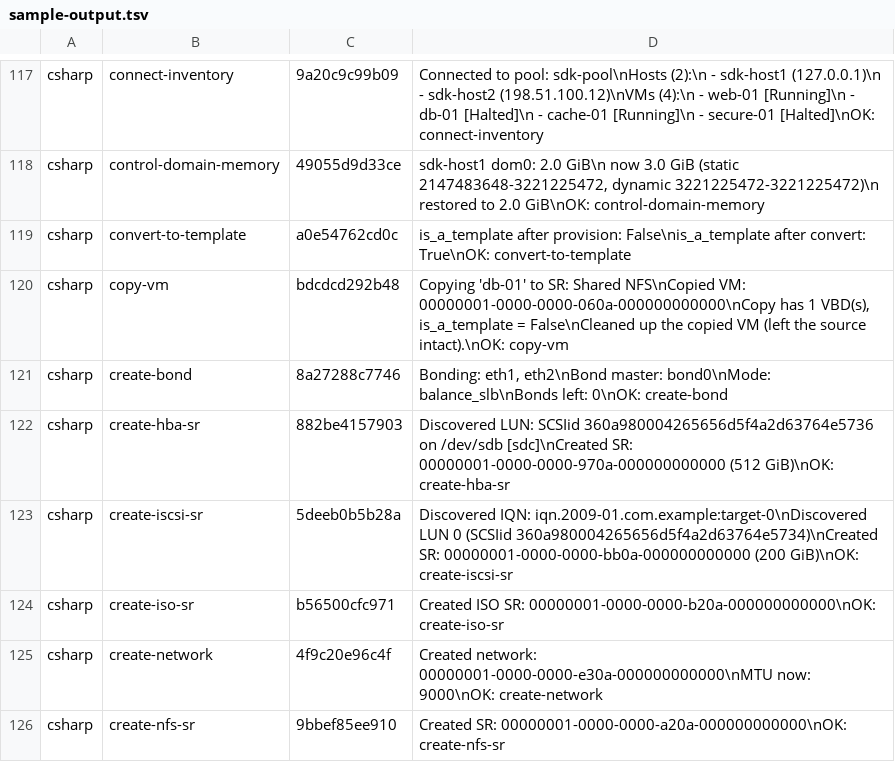
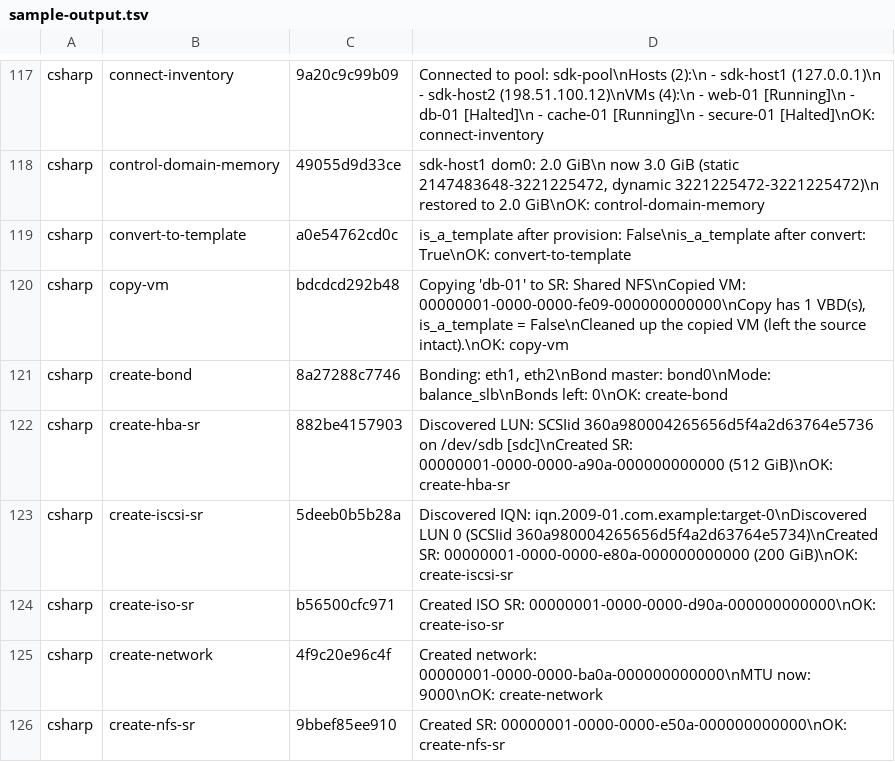
Before and after one commit to xenserver/xenserver-samples, a TSV file: tools/docs/sample-output.tsv, drawn as a sheet; only a part is shown, gaps mark what is left out; the diff covers the shown part only.

```diff
--- a/tools/docs/sample-output.tsv
+++ b/tools/docs/sample-output.tsv
@@ -119,8 +119,8 @@ csharp	control-domain-memory	49055d9d33ce	sdk-host1 dom0: 2.0 GiB\n  now 3.0 GiB
 csharp	convert-to-template	a0e54762cd0c	is_a_template after provision: False\nis_a_template after convert:  True\nOK: convert-to-template
-csharp	copy-vm	bdcdcd292b48	Copying 'db-01' to SR: Shared NFS\nCopied VM:     00000001-0000-0000-060a-000000000000\nCopy has 1 VBD(s), is_a_template = False\nCleaned up the copied VM (left the source intact).\nOK: copy-vm
+csharp	copy-vm	bdcdcd292b48	Copying 'db-01' to SR: Shared NFS\nCopied VM:     00000001-0000-0000-fe09-000000000000\nCopy has 1 VBD(s), is_a_template = False\nCleaned up the copied VM (left the source intact).\nOK: copy-vm
 csharp	create-bond	8a27288c7746	Bonding:      eth1, eth2\nBond master:  bond0\nMode:         balance_slb\nBonds left:   0\nOK: create-bond
-csharp	create-hba-sr	882be4157903	Discovered LUN: SCSIid 360a980004265656d5f4a2d63764e5736 on /dev/sdb [sdc]\nCreated SR: 00000001-0000-0000-970a-000000000000 (512 GiB)\nOK: create-hba-sr
-csharp	create-iscsi-sr	5deeb0b5b28a	Discovered IQN: iqn.2009-01.com.example:target-0\nDiscovered LUN 0 (SCSIid 360a980004265656d5f4a2d63764e5734)\nCreated SR: 00000001-0000-0000-bb0a-000000000000 (200 GiB)\nOK: create-iscsi-sr
-csharp	create-iso-sr	b56500cfc971	Created ISO SR: 00000001-0000-0000-b20a-000000000000\nOK: create-iso-sr
-csharp	create-network	4f9c20e96c4f	Created network: 00000001-0000-0000-e30a-000000000000\nMTU now:         9000\nOK: create-network
-csharp	create-nfs-sr	9bbef85ee910	Created SR: 00000001-0000-0000-a20a-000000000000\nOK: create-nfs-sr
+csharp	create-hba-sr	882be4157903	Discovered LUN: SCSIid 360a980004265656d5f4a2d63764e5736 on /dev/sdb [sdc]\nCreated SR: 00000001-0000-0000-a90a-000000000000 (512 GiB)\nOK: create-hba-sr
+csharp	create-iscsi-sr	5deeb0b5b28a	Discovered IQN: iqn.2009-01.com.example:target-0\nDiscovered LUN 0 (SCSIid 360a980004265656d5f4a2d63764e5734)\nCreated SR: 00000001-0000-0000-e80a-000000000000 (200 GiB)\nOK: create-iscsi-sr
+csharp	create-iso-sr	b56500cfc971	Created ISO SR: 00000001-0000-0000-d90a-000000000000\nOK: create-iso-sr
+csharp	create-network	4f9c20e96c4f	Created network: 00000001-0000-0000-ba0a-000000000000\nMTU now:         9000\nOK: create-network
+csharp	create-nfs-sr	9bbef85ee910	Created SR: 00000001-0000-0000-e50a-000000000000\nOK: create-nfs-sr
```
Also changed, not shown: 162 edited cells elsewhere in this file, 47 other files.
